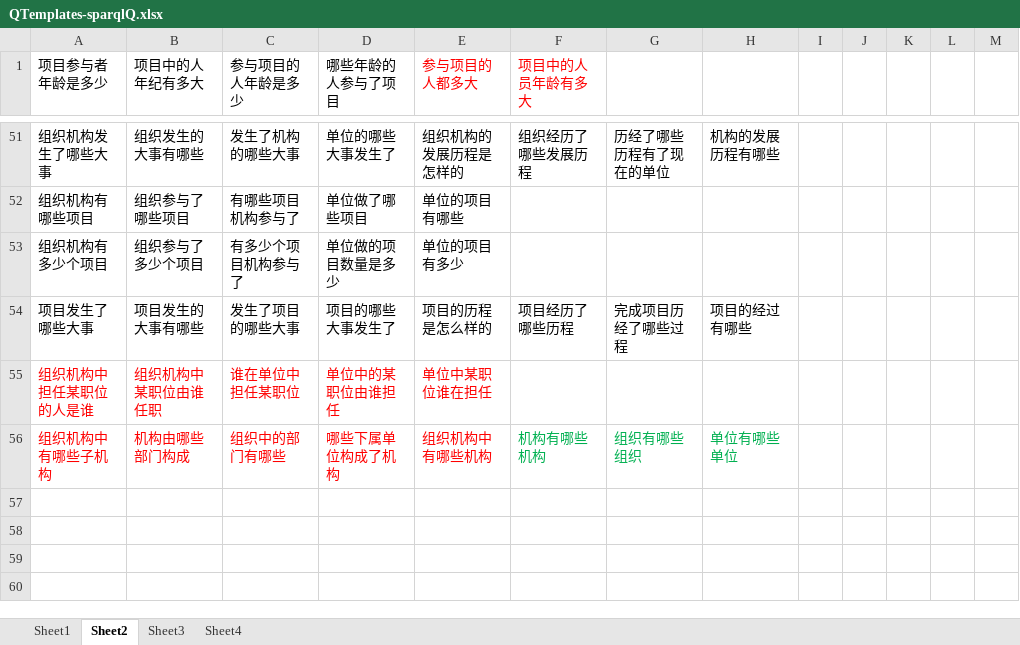
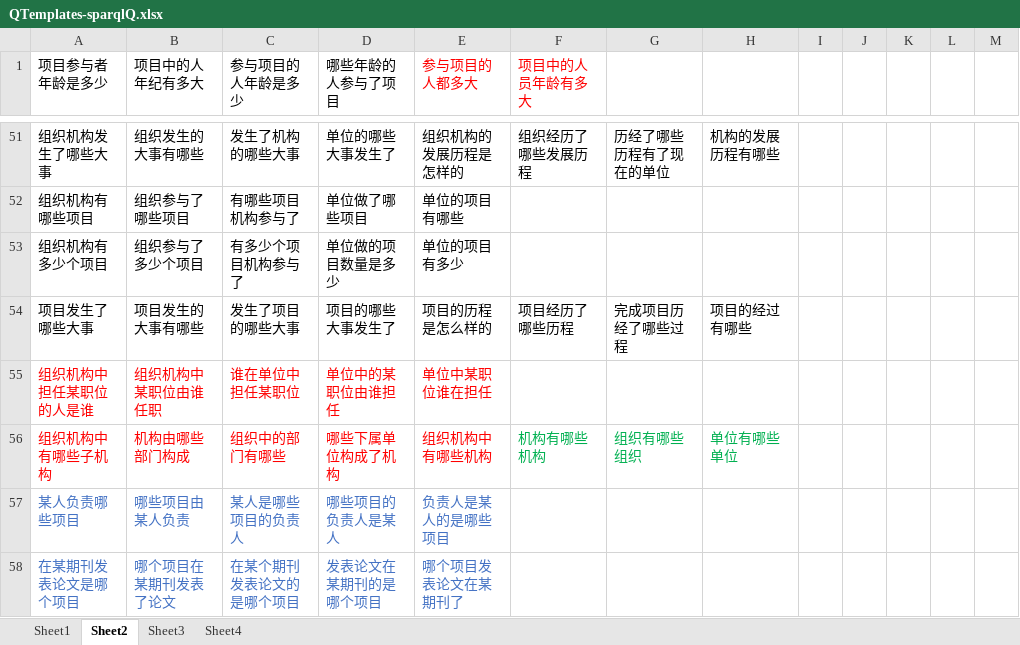
Before and after one commit to longmanplus/RoboCloudBrain, an Excel workbook: KBQA/QTemplates-sparqlQ.xlsx, sheet Sheet2, drawn as a sheet; only a part is shown, gaps mark what is left out; values as stored, in another font and other column widths than the file's, no borders; the diff names each change by its address in the sheet, - before the commit and + after, or states it on an @@ line.

Commit message:
Update QTemplates-sparqlQ.xlsx
add two new templates and variants

```diff
--- a/KBQA/QTemplates-sparqlQ.xlsx (sheet Sheet2)
+++ b/KBQA/QTemplates-sparqlQ.xlsx (sheet Sheet2)
+row 57: 某人负责哪些项目 | 哪些项目由某人负责 | 某人是哪些项目的负责人 | 哪些项目的负责人是某人 | 负责人是某人的是哪些项目
+row 58: 在某期刊发表论文是哪个项目 | 哪个项目在某期刊发表了论文 | 在某个期刊发表论文的是哪个项目 | 发表论文在某期刊的是哪个项目 | 哪个项目发表论文在某期刊了
```
Also changed, not shown: sheet Sheet1.
